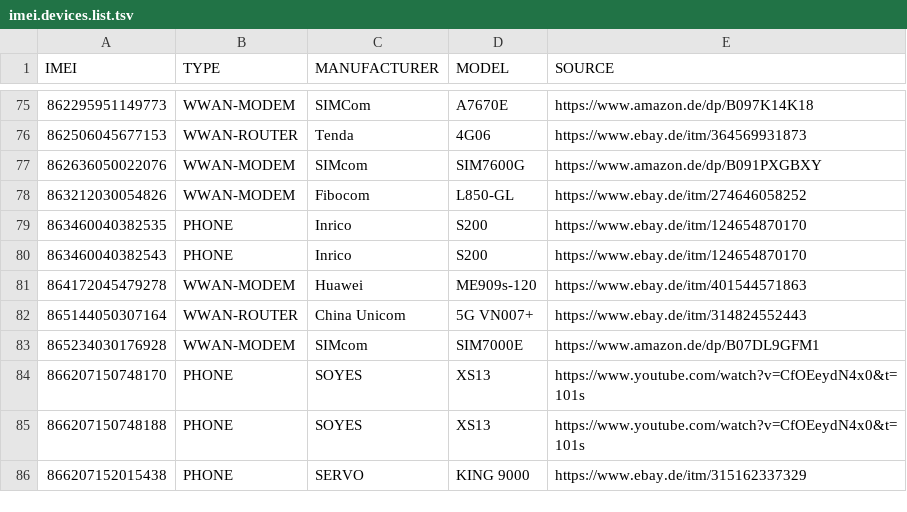
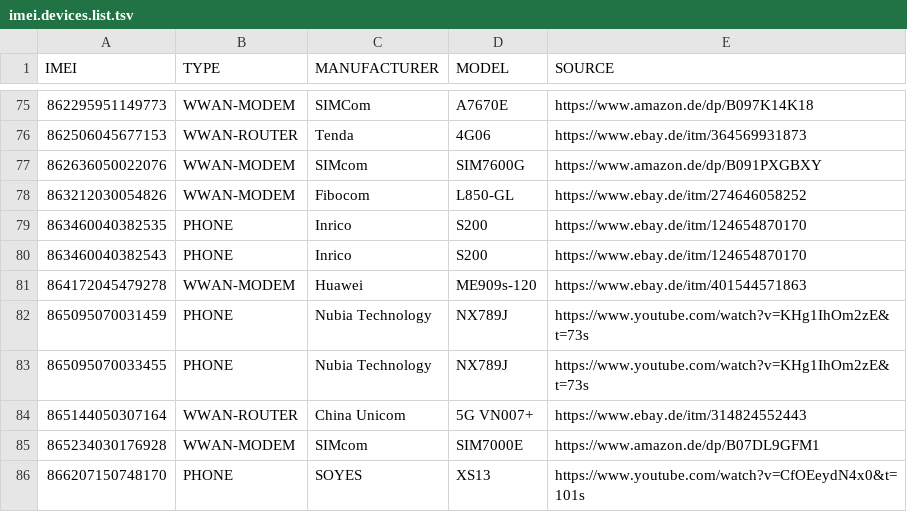
Before and after one commit to greyhat-academy/lists.d, a TSV file: imei.devices.list.tsv, drawn as a sheet; only a part is shown, gaps mark what is left out; the shorter side is filled out with more unchanged rows; the diff names each change by its address in the sheet, - before the commit and + after, or states it on an @@ line.

Commit message:
Added another device to imei.devices.list.tsv
Signed-off-by: kkarhan <kevin@karhan.guru>

```diff
--- a/imei.devices.list.tsv
+++ b/imei.devices.list.tsv
+row 82: 865095070031459 | PHONE | Nubia Technology | NX789J | https://www.youtube.com/watch?v=KHg1IhOm2zE&t=73s
+row 83: 865095070033455 | PHONE | Nubia Technology | NX789J | https://www.youtube.com/watch?v=KHg1IhOm2zE&t=73s
```
